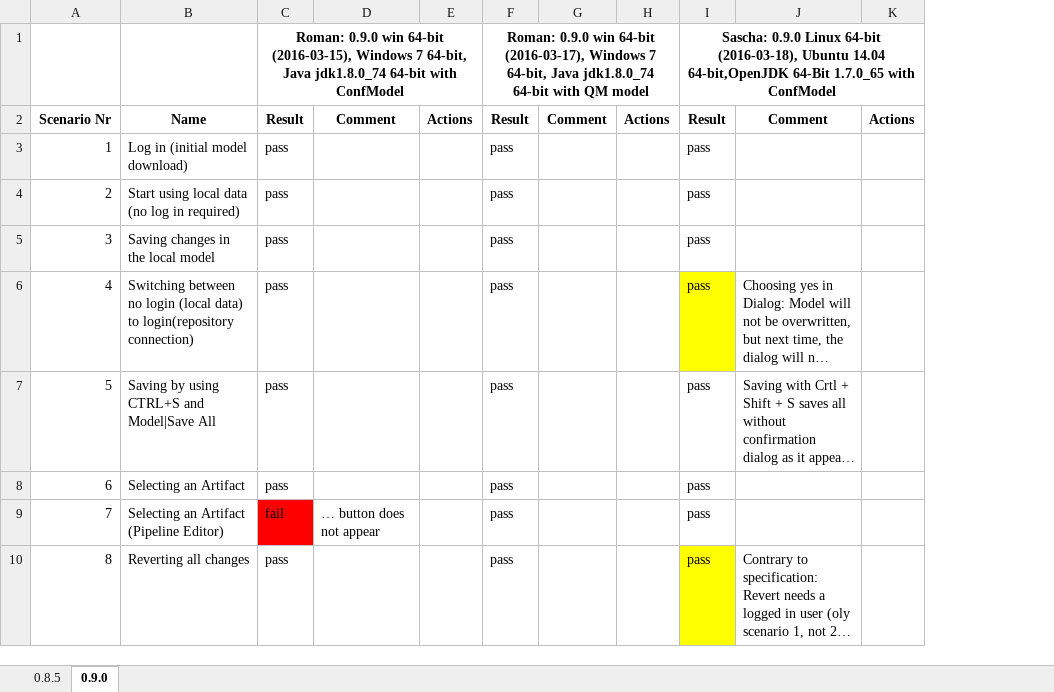
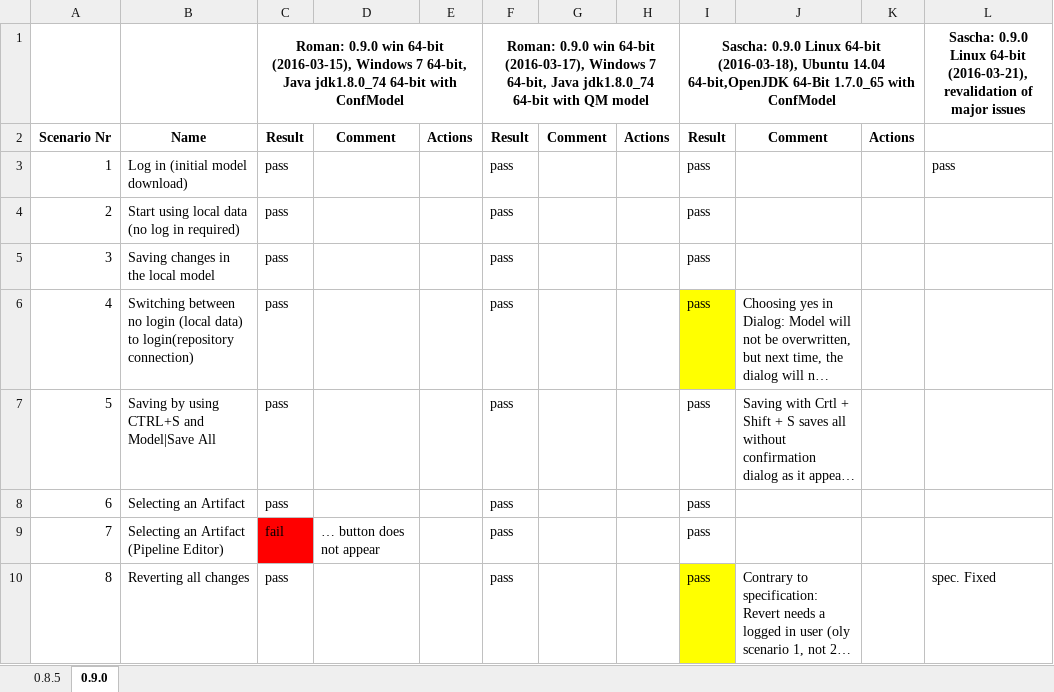
Before and after one commit to QualiMaster/QM-IConf, an Excel workbook: QualiMasterApplication/documentation/Testing Protocol.xlsx, sheet 0.9.0, drawn as a sheet; only a part is shown; long unchanged cells end in …; values as stored, in another font and other column widths than the file's, no borders; charts and pictures not drawn; the diff names each change by its address in the sheet, - before the commit and + after, or states it on an @@ line.

Commit message:
On goning release (0.9.0): New tests on Linux

```diff
--- a/QualiMasterApplication/documentation/Testing Protocol.xlsx (sheet 0.9.0)
+++ b/QualiMasterApplication/documentation/Testing Protocol.xlsx (sheet 0.9.0)
+column L, rows 1-10: Sascha: 0.9.0 Linux 64-bit (2016-03-21), revalidation of major issues |  | pass |  |  |  |  |  |  | spec. Fixed
```
Also changed, not shown: charts or pictures, 1 other file.
